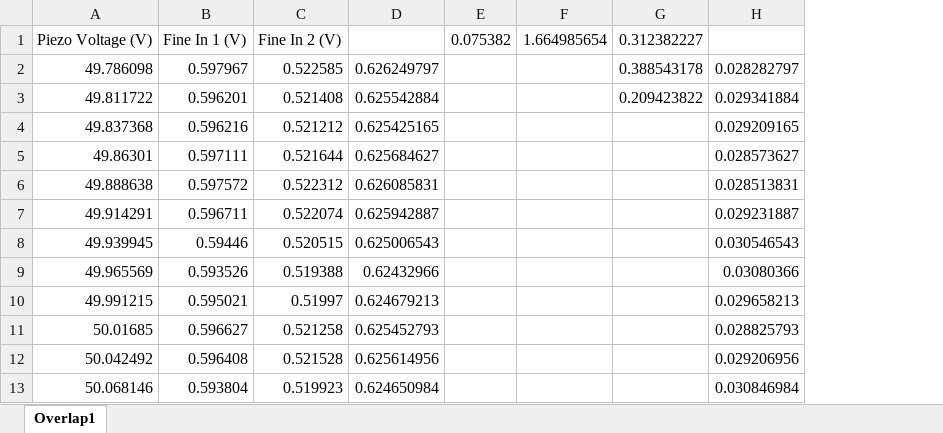
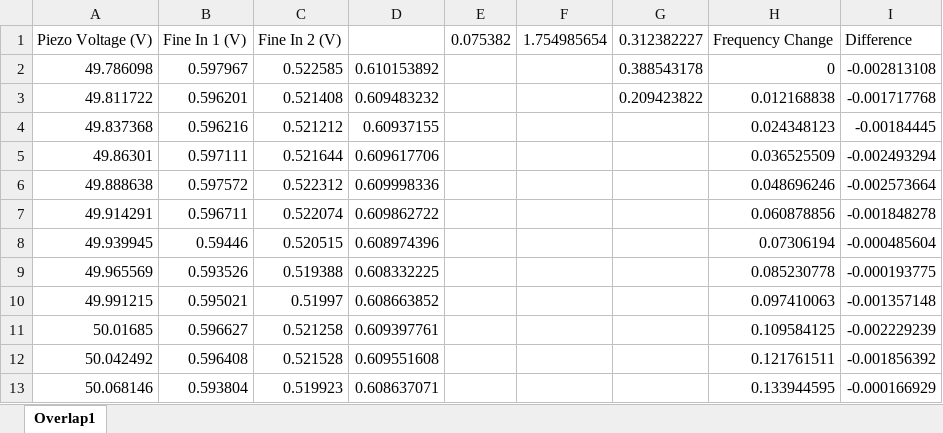
Before and after one commit to wabo225/laserStabilization, an Excel workbook: Data/TOPAS Data/Overlap1.xlsx, sheet Overlap1, drawn as a sheet; only a part is shown; values as stored, in another font and other column widths than the file's, no borders; charts and pictures not drawn; removed rows and columns are numbered as before the commit, all else as after; the diff names each change by its address in the sheet, - before the commit and + after, or states it on an @@ line.

```diff
--- a/Data/TOPAS Data/Overlap1.xlsx (sheet Overlap1)
+++ b/Data/TOPAS Data/Overlap1.xlsx (sheet Overlap1)
-column D, rows 2-13: 0.626249797 | 0.625542884 | 0.625425165 | 0.625684627 | 0.626085831 | 0.625942887 | 0.625006543 | 0.62432966 | 0.624679213 | 0.625452793 | 0.625614956 | 0.624650984
+column D, rows 2-13: 0.610153892 | 0.609483232 | 0.60937155 | 0.609617706 | 0.609998336 | 0.609862722 | 0.608974396 | 0.608332225 | 0.608663852 | 0.609397761 | 0.609551608 | 0.608637071
-column F, row 1: 1.664985654
+column F, row 1: 1.754985654
-column H, rows 2-13: 0.028282797 | 0.029341884 | 0.029209165 | 0.028573627 | 0.028513831 | 0.029231887 | 0.030546543 | 0.03080366 | 0.029658213 | 0.028825793 | 0.029206956 | 0.030846984
+column H, rows 1-13: Frequency Change | 0 | 0.012168838 | 0.024348123 | 0.036525509 | 0.048696246 | 0.060878856 | 0.07306194 | 0.085230778 | 0.097410063 | 0.109584125 | 0.121761511 | 0.133944595
+column I, rows 1-13: Difference | -0.002813108 | -0.001717768 | -0.00184445 | -0.002493294 | -0.002573664 | -0.001848278 | -0.000485604 | -0.000193775 | -0.001357148 | -0.002229239 | -0.001856392 | -0.000166929
```
Also changed, not shown: charts or pictures, Data/TOPAS Data/Overlap2Overall.xlsx, 13 other files.
